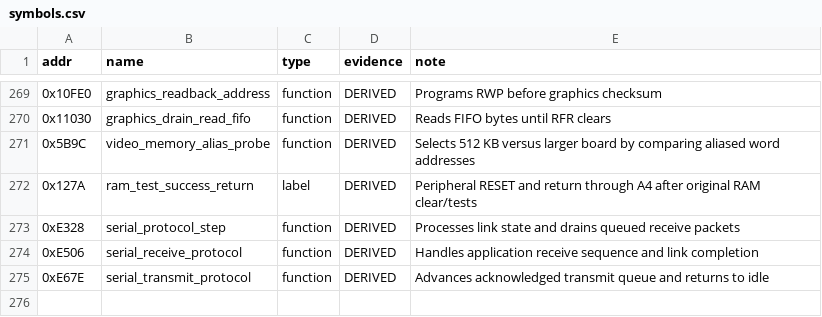
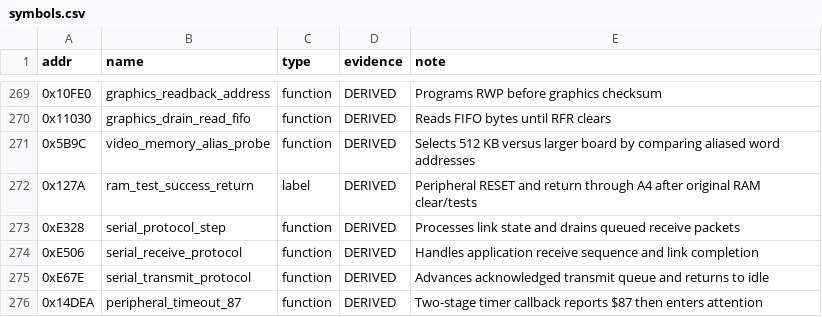
Before and after one commit to Vesuri/raypokeri, a CSV file: disasm/symbols.csv, drawn as a sheet; only a part is shown, gaps mark what is left out.

```diff
--- a/disasm/symbols.csv
+++ b/disasm/symbols.csv
@@ -275 +275,2 @@ addr,name,type,evidence,note
 0xE67E,serial_transmit_protocol,function,DERIVED,Advances acknowledged transmit queue and returns to idle
+0x14DEA,peripheral_timeout_87,function,DERIVED,Two-stage timer callback reports $87 then enters attention
```
Also changed, not shown: ghidra_scripts/entrypoints.csv, 14 other files.
